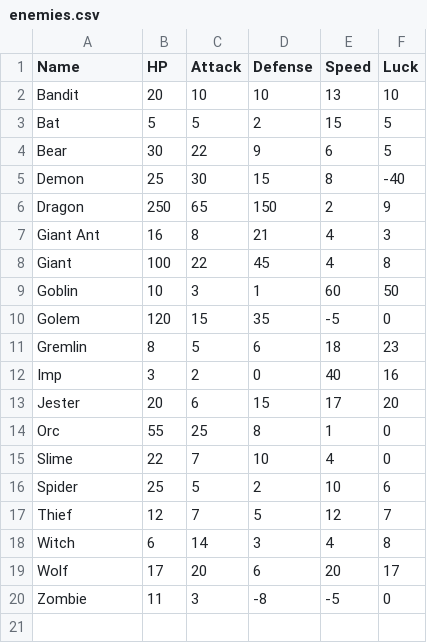
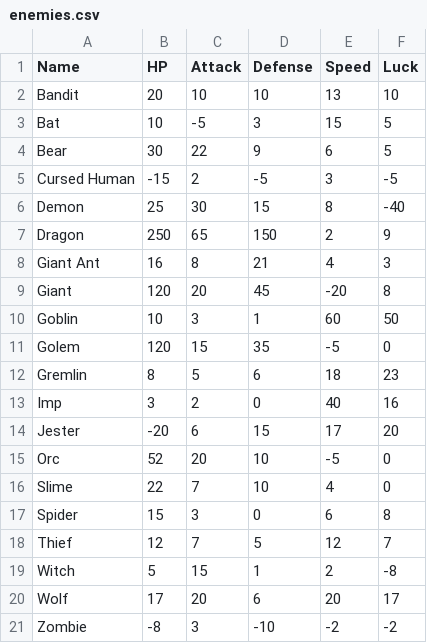
Before and after one commit to sacivashi/PYRPG, a CSV file: game_data/stats/enemies_x_stats/enemies.csv, drawn as a sheet.

```diff
--- a/game_data/stats/enemies_x_stats/enemies.csv
+++ b/game_data/stats/enemies_x_stats/enemies.csv
@@ -2,4 +2,5 @@ Name,HP,Attack,Defense,Speed,Luck
 Bandit,20,10,10,13,10
-Bat,5,5,2,15,5
+Bat,10,-5,3,15,5
 Bear,30,22,9,6,5
+Cursed Human,-15,2,-5,3,-5
 Demon,25,30,15,8,-40
@@ -7,3 +8,3 @@ Dragon,250,65,150,2,9
 Giant Ant,16,8,21,4,3
-Giant,100,22,45,4,8
+Giant,120,20,45,-20,8
 Goblin,10,3,1,60,50
@@ -12,9 +13,9 @@ Gremlin,8,5,6,18,23
 Imp,3,2,0,40,16
-Jester,20,6,15,17,20
-Orc,55,25,8,1,0
+Jester,-20,6,15,17,20
+Orc,52,20,10,-5,0
 Slime,22,7,10,4,0
-Spider,25,5,2,10,6
+Spider,15,3,0,6,8
 Thief,12,7,5,12,7
-Witch,6,14,3,4,8
+Witch,5,15,1,2,-8
 Wolf,17,20,6,20,17
-Zombie,11,3,-8,-5,0
+Zombie,-8,3,-10,-2,-2
```
Also changed, not shown: 30 other files.
